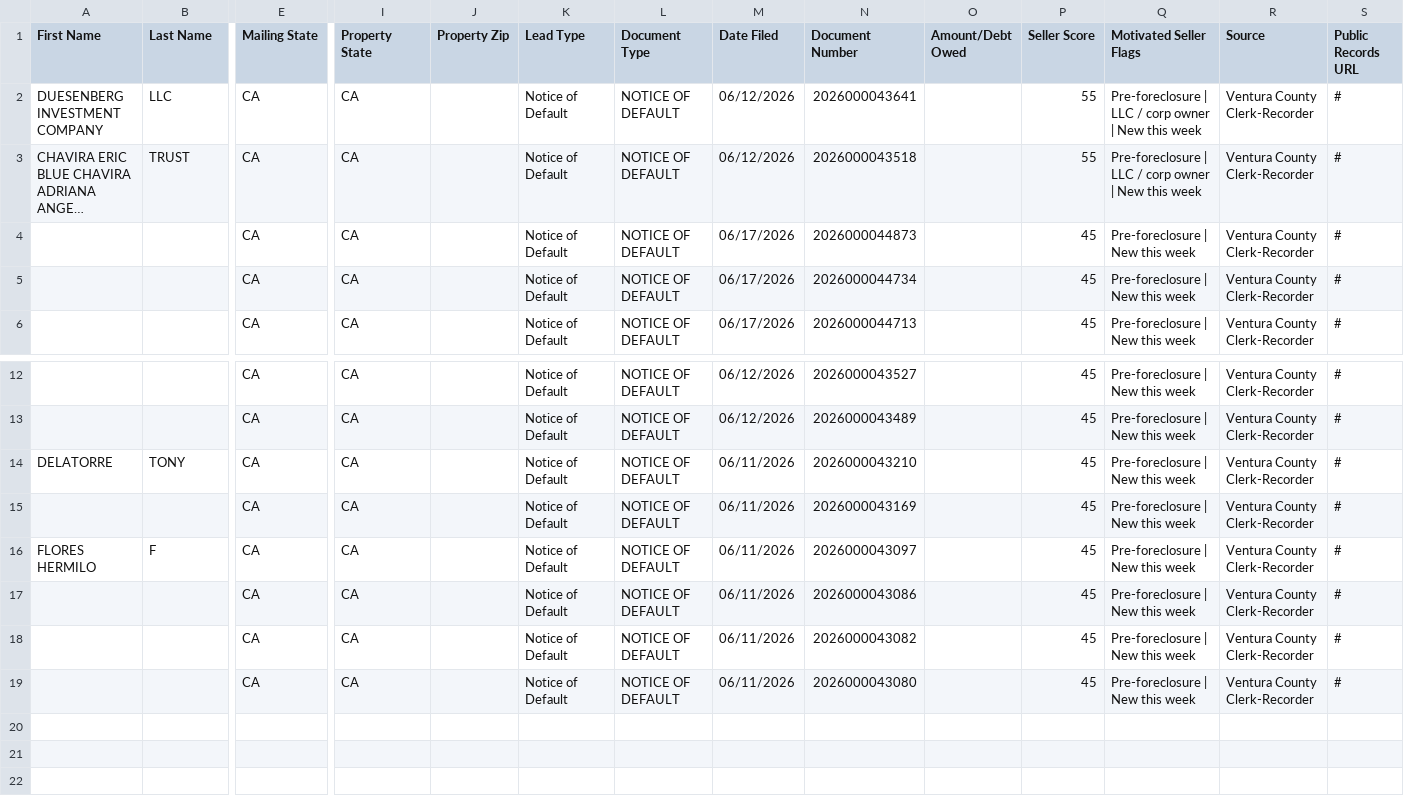
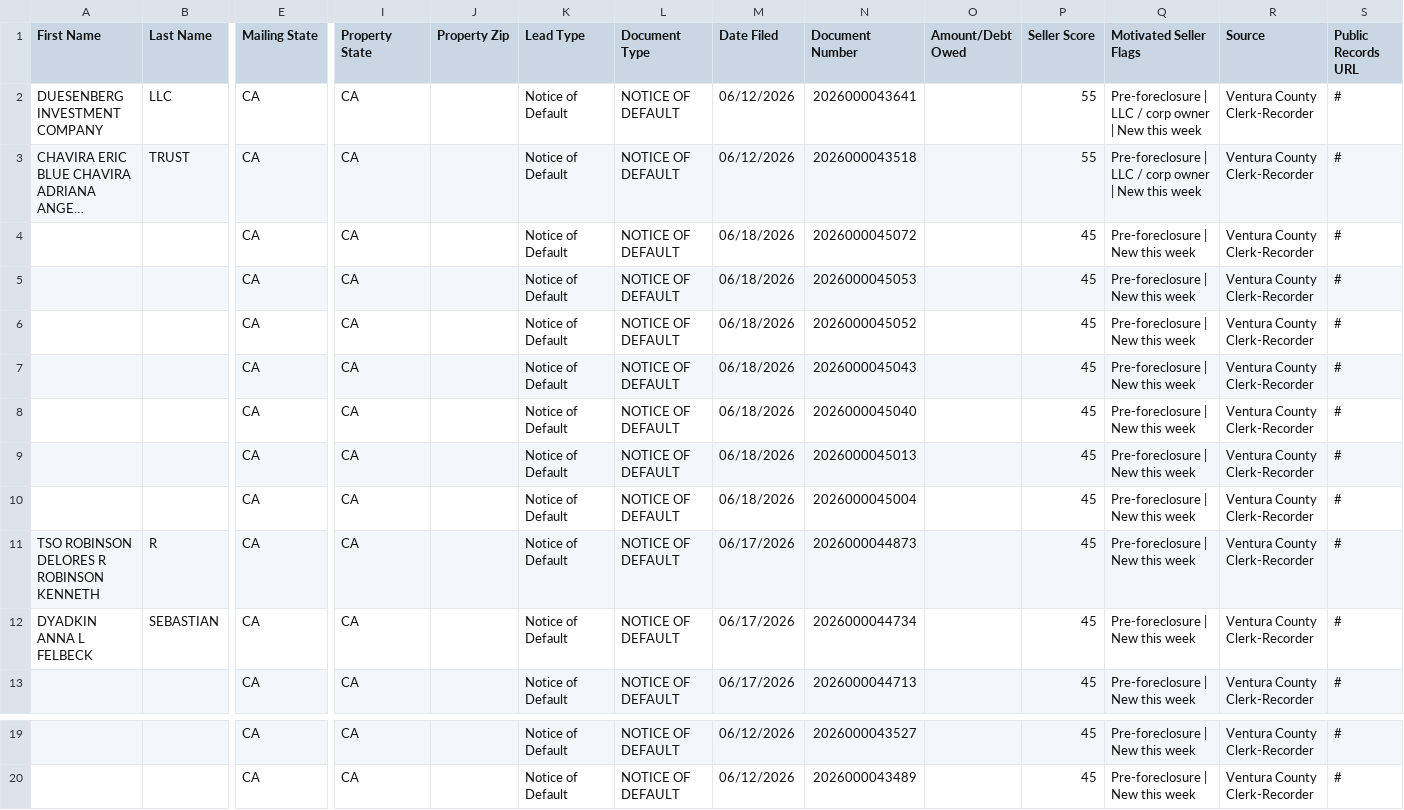
Before and after one commit to GarettME/Ventura-County_Intel, a CSV file: data/ghl_export.csv, drawn as a sheet; only a part is shown, gaps mark what is left out; long unchanged cells end in …; removed rows and columns are numbered as before the commit, all else as after; rows hold the shown columns only; the diff names each change by its address in the sheet, - before the commit and + after, or states it on an @@ line.

```diff
--- a/data/ghl_export.csv
+++ b/data/ghl_export.csv
-M4:M5 (Date Filed): 06/17/2026
+M4:M5 (Date Filed): 06/18/2026
-N4 (Document Number): 2026000044873
+N4 (Document Number): 2026000045072
-N5 (Document Number): 2026000044734
+N5 (Document Number): 2026000045053
+row 6:  |  | CA | CA |  | Notice of Default | NOTICE OF DEFAULT | 06/18/2026 | 2026000045052 |  | 45 | Pre-foreclosure | New this week | Ventura County Clerk-Recorder | #
+row 7:  |  | CA | CA |  | Notice of Default | NOTICE OF DEFAULT | 06/18/2026 | 2026000045043 |  | 45 | Pre-foreclosure | New this week | Ventura County Clerk-Recorder | #
+row 8:  |  | CA | CA |  | Notice of Default | NOTICE OF DEFAULT | 06/18/2026 | 2026000045040 |  | 45 | Pre-foreclosure | New this week | Ventura County Clerk-Recorder | #
+row 9:  |  | CA | CA |  | Notice of Default | NOTICE OF DEFAULT | 06/18/2026 | 2026000045013 |  | 45 | Pre-foreclosure | New this week | Ventura County Clerk-Recorder | #
+row 10:  |  | CA | CA |  | Notice of Default | NOTICE OF DEFAULT | 06/18/2026 | 2026000045004 |  | 45 | Pre-foreclosure | New this week | Ventura County Clerk-Recorder | #
+row 11: TSO ROBINSON DELORES R ROBINSON KENNETH | R | CA | CA |  | Notice of Default | NOTICE OF DEFAULT | 06/17/2026 | 2026000044873 |  | 45 | Pre-foreclosure | New this week | Ventura County Clerk-Recorder | #
+row 12: DYADKIN ANNA L FELBECK | SEBASTIAN | CA | CA |  | Notice of Default | NOTICE OF DEFAULT | 06/17/2026 | 2026000044734 |  | 45 | Pre-foreclosure | New this week | Ventura County Clerk-Recorder | #
-row 14: DELATORRE | TONY | CA | CA |  | Notice of Default | NOTICE OF DEFAULT | 06/11/2026 | 2026000043210 |  | 45 | Pre-foreclosure | New this week | Ventura County Clerk-Recorder | #
-row 15:  |  | CA | CA |  | Notice of Default | NOTICE OF DEFAULT | 06/11/2026 | 2026000043169 |  | 45 | Pre-foreclosure | New this week | Ventura County Clerk-Recorder | #
-row 16: FLORES HERMILO | F | CA | CA |  | Notice of Default | NOTICE OF DEFAULT | 06/11/2026 | 2026000043097 |  | 45 | Pre-foreclosure | New this week | Ventura County Clerk-Recorder | #
-row 17:  |  | CA | CA |  | Notice of Default | NOTICE OF DEFAULT | 06/11/2026 | 2026000043086 |  | 45 | Pre-foreclosure | New this week | Ventura County Clerk-Recorder | #
-row 18:  |  | CA | CA |  | Notice of Default | NOTICE OF DEFAULT | 06/11/2026 | 2026000043082 |  | 45 | Pre-foreclosure | New this week | Ventura County Clerk-Recorder | #
-row 19:  |  | CA | CA |  | Notice of Default | NOTICE OF DEFAULT | 06/11/2026 | 2026000043080 |  | 45 | Pre-foreclosure | New this week | Ventura County Clerk-Recorder | #
```
Also changed, not shown: 2 other files.
